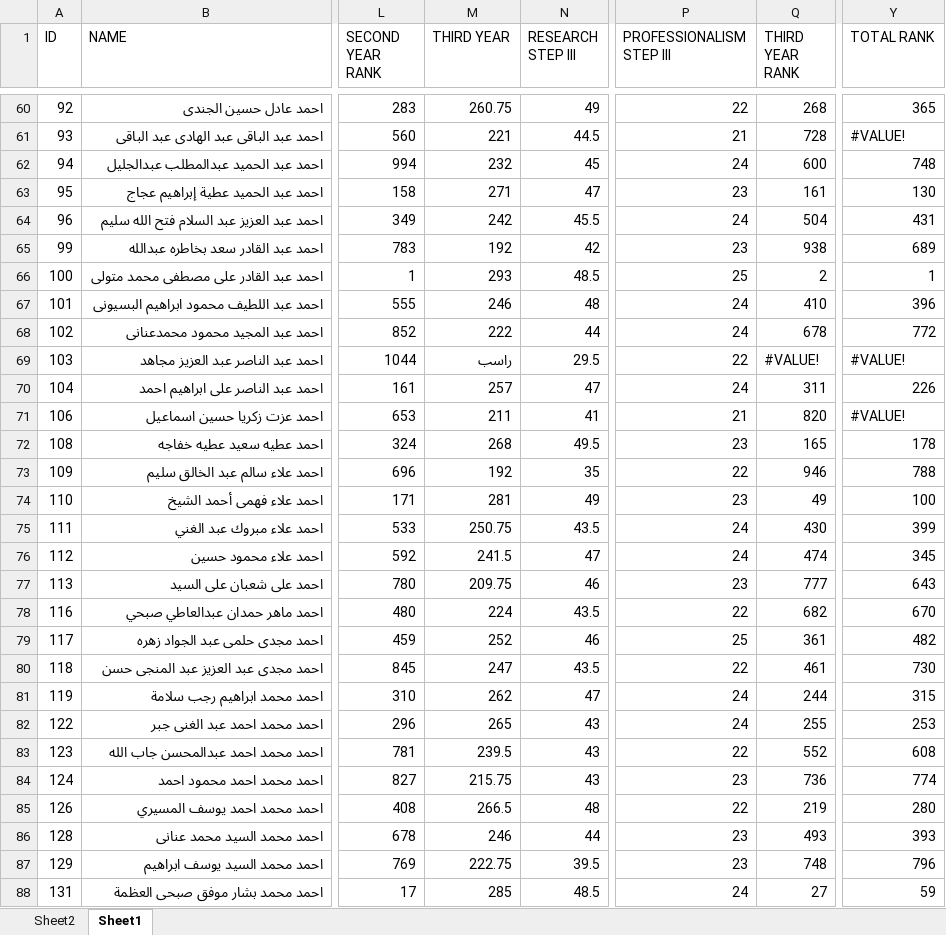
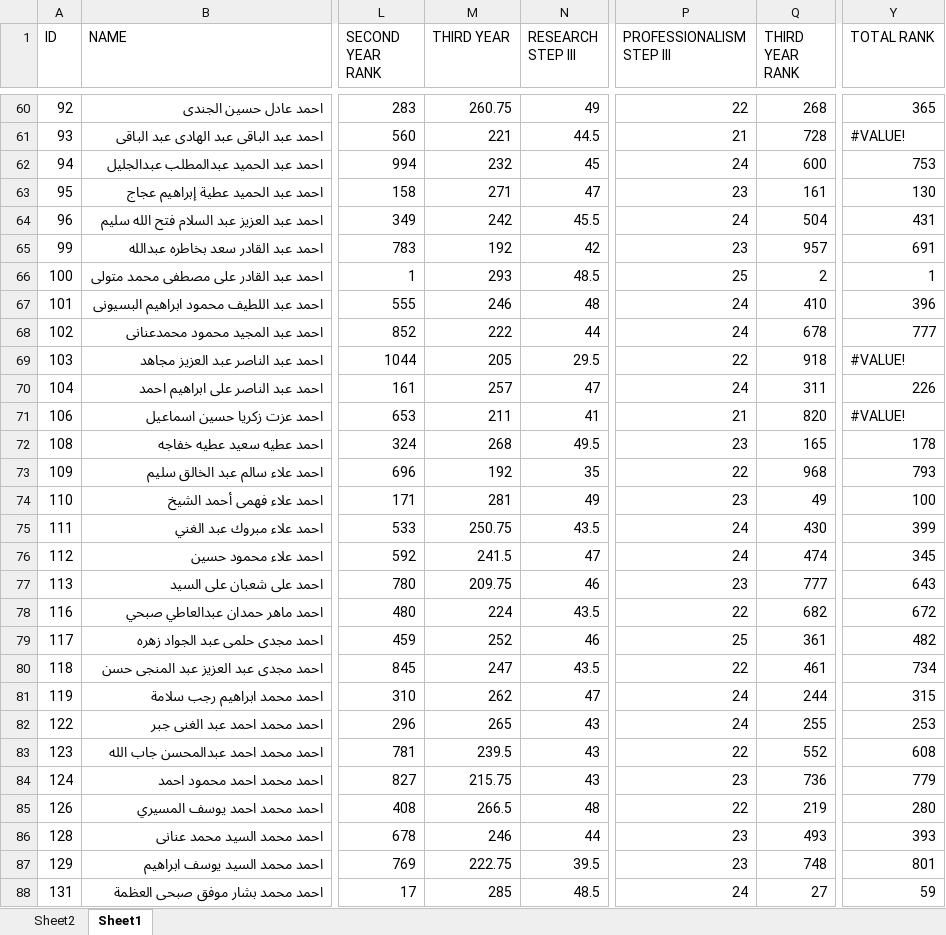
Before and after one commit to Abdohamdy6/project, an Excel workbook: data.xlsx, sheet Sheet1, drawn as a sheet; only a part is shown, gaps mark what is left out; values as stored, in another font and other column widths than the file's, no cell formats; the diff covers the shown part only; the diff names each change by its address in the sheet, - before the commit and + after, or states it on an @@ line.

```diff
--- a/data.xlsx (sheet Sheet1)
+++ b/data.xlsx (sheet Sheet1)
-Y62 (TOTAL RANK): 748
+Y62 (TOTAL RANK): 753
-Q65 (THIRD YEAR RANK): 938
+Q65 (THIRD YEAR RANK): 957
-Y65 (TOTAL RANK): 689
+Y65 (TOTAL RANK): 691
-Y68 (TOTAL RANK): 772
+Y68 (TOTAL RANK): 777
-M69 (THIRD YEAR): راسب
+M69 (THIRD YEAR): 205
-Q69 (THIRD YEAR RANK): #VALUE!
+Q69 (THIRD YEAR RANK): 918
-Q73 (THIRD YEAR RANK): 946
+Q73 (THIRD YEAR RANK): 968
-Y73 (TOTAL RANK): 788
+Y73 (TOTAL RANK): 793
-Y78 (TOTAL RANK): 670
+Y78 (TOTAL RANK): 672
-Y80 (TOTAL RANK): 730
+Y80 (TOTAL RANK): 734
-Y84 (TOTAL RANK): 774
+Y84 (TOTAL RANK): 779
-Y87 (TOTAL RANK): 796
+Y87 (TOTAL RANK): 801
```
Also changed, not shown: 694 edited cells elsewhere in this sheet, sheet Sheet2, cell formats.
